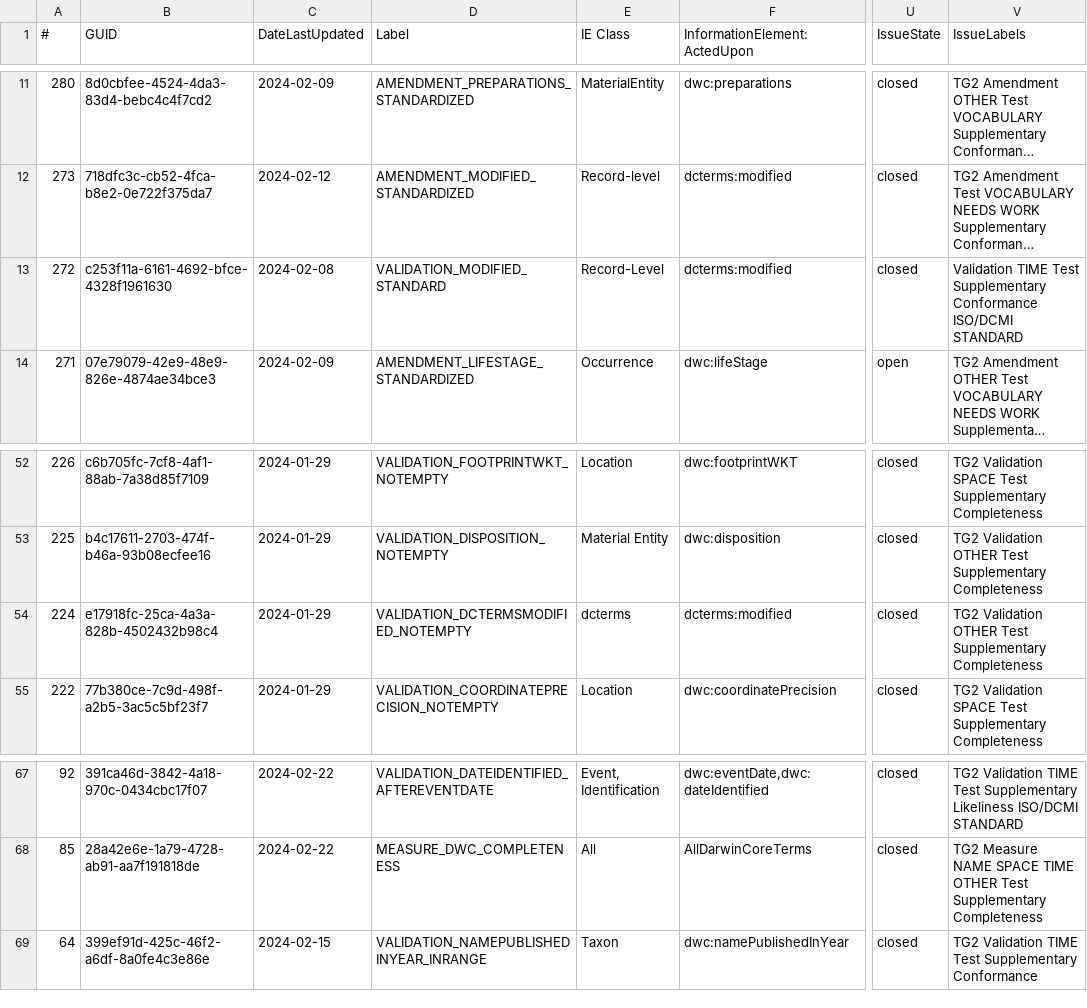
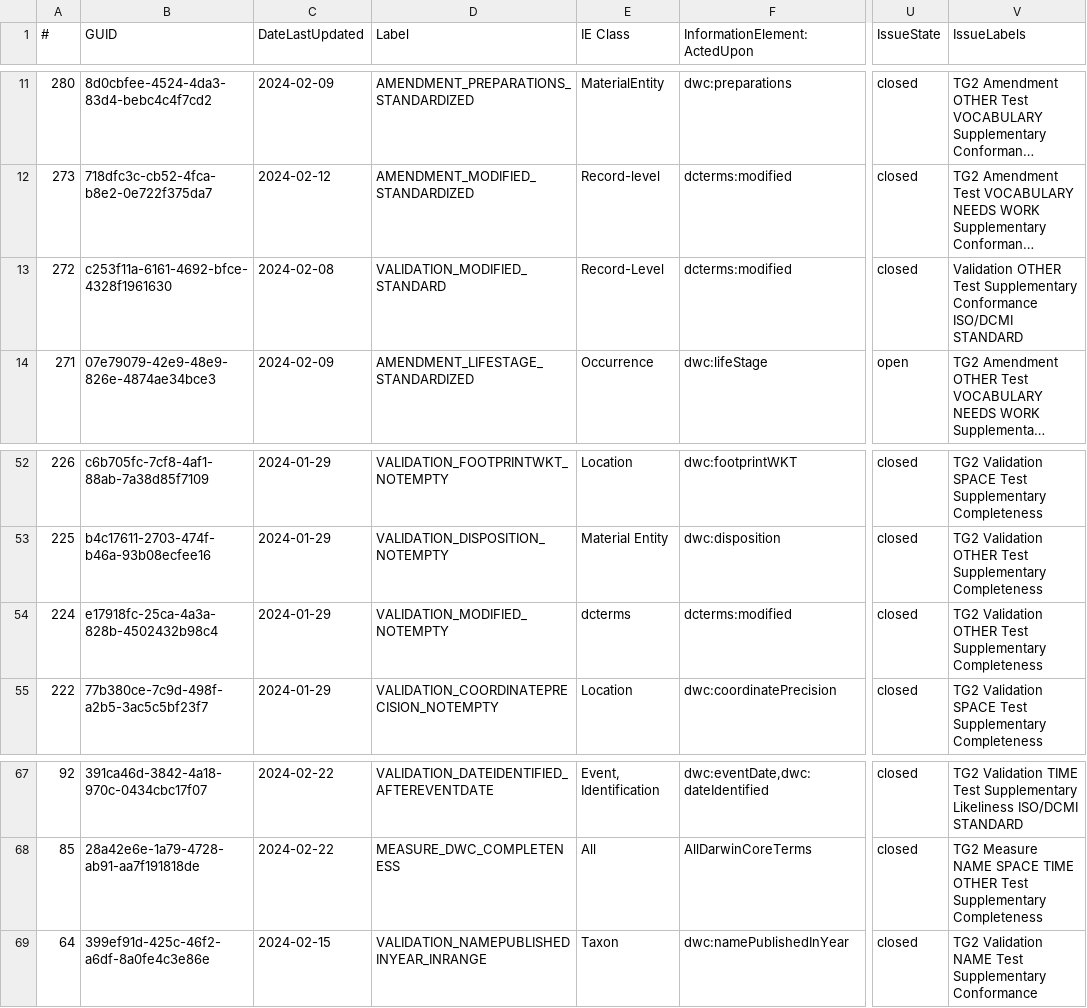
Before and after one commit to tdwg/bdq, a CSV file: tg2/supplementary/TG2_supplementary_tests.csv, drawn as a sheet; only a part is shown, gaps mark what is left out; long unchanged cells end in …; the diff names each change by its address in the sheet, - before the commit and + after, or states it on an @@ line.

Commit message:
Updating the supplementary test spreadsheet csv, but not the RDF, with fixes to tagging of metadata related test specifications as of 2024-02-22.

```diff
--- a/tg2/supplementary/TG2_supplementary_tests.csv
+++ b/tg2/supplementary/TG2_supplementary_tests.csv
-V13 (IssueLabels): Validation TIME Test Supplementary…
+V13 (IssueLabels): Validation OTHER Test Supplementary…
-D54 (Label): VALIDATION_DCTERMSMODIFIED_NOTEMPTY
+D54 (Label): VALIDATION_MODIFIED_NOTEMPTY
-V69 (IssueLabels): TG2 Validation TIME Test Supplementary…
+V69 (IssueLabels): TG2 Validation NAME Test Supplementary…
```
